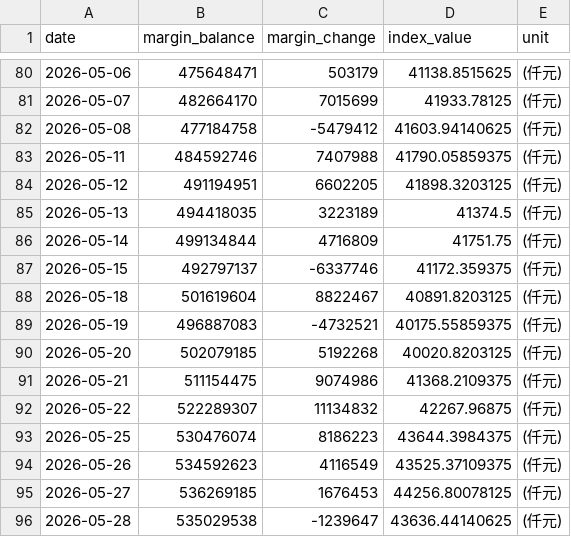
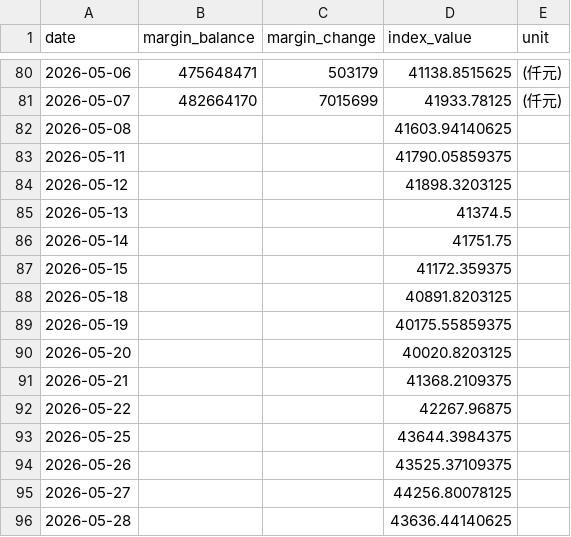
Before and after one commit to shane17258-cmyk/stock-margin-vs-index, a CSV file: twse_data.csv, drawn as a sheet; only a part is shown, gaps mark what is left out; the diff covers the shown part only.

```diff
--- a/twse_data.csv
+++ b/twse_data.csv
@@ -81,16 +81,16 @@ date,margin_balance,margin_change,index_value,unit
 2026-05-07,482664170,7015699,41933.78125,(仟元)
-2026-05-08,477184758,-5479412,41603.94140625,(仟元)
-2026-05-11,484592746,7407988,41790.05859375,(仟元)
-2026-05-12,491194951,6602205,41898.3203125,(仟元)
-2026-05-13,494418035,3223189,41374.5,(仟元)
-2026-05-14,499134844,4716809,41751.75,(仟元)
-2026-05-15,492797137,-6337746,41172.359375,(仟元)
-2026-05-18,501619604,8822467,40891.8203125,(仟元)
-2026-05-19,496887083,-4732521,40175.55859375,(仟元)
-2026-05-20,502079185,5192268,40020.8203125,(仟元)
-2026-05-21,511154475,9074986,41368.2109375,(仟元)
-2026-05-22,522289307,11134832,42267.96875,(仟元)
-2026-05-25,530476074,8186223,43644.3984375,(仟元)
-2026-05-26,534592623,4116549,43525.37109375,(仟元)
-2026-05-27,536269185,1676453,44256.80078125,(仟元)
-2026-05-28,535029538,-1239647,43636.44140625,(仟元)
+2026-05-08,,,41603.94140625,
+2026-05-11,,,41790.05859375,
+2026-05-12,,,41898.3203125,
+2026-05-13,,,41374.5,
+2026-05-14,,,41751.75,
+2026-05-15,,,41172.359375,
+2026-05-18,,,40891.8203125,
+2026-05-19,,,40175.55859375,
+2026-05-20,,,40020.8203125,
+2026-05-21,,,41368.2109375,
+2026-05-22,,,42267.96875,
+2026-05-25,,,43644.3984375,
+2026-05-26,,,43525.37109375,
+2026-05-27,,,44256.80078125,
+2026-05-28,,,43636.44140625,
```
Also changed, not shown: 2 added rows and 93 edited cells elsewhere in this file, tpex_data.csv, 3 other files.
